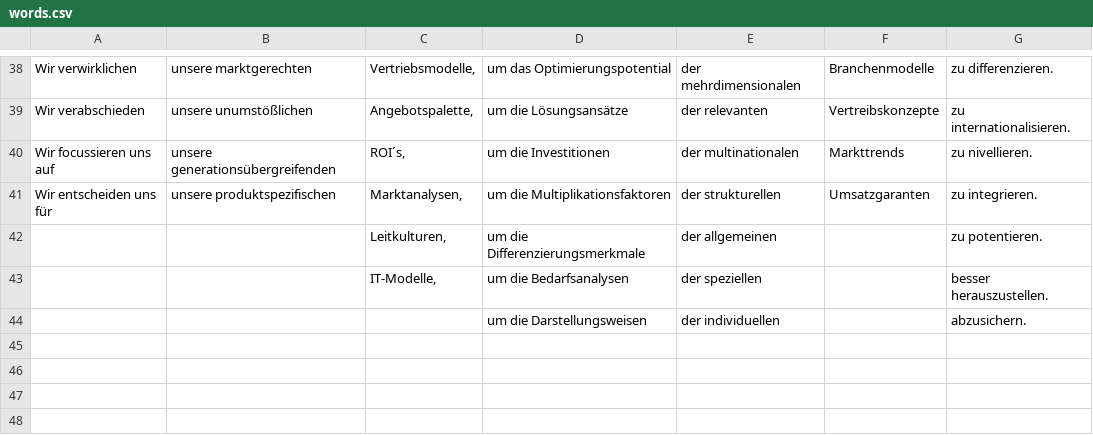
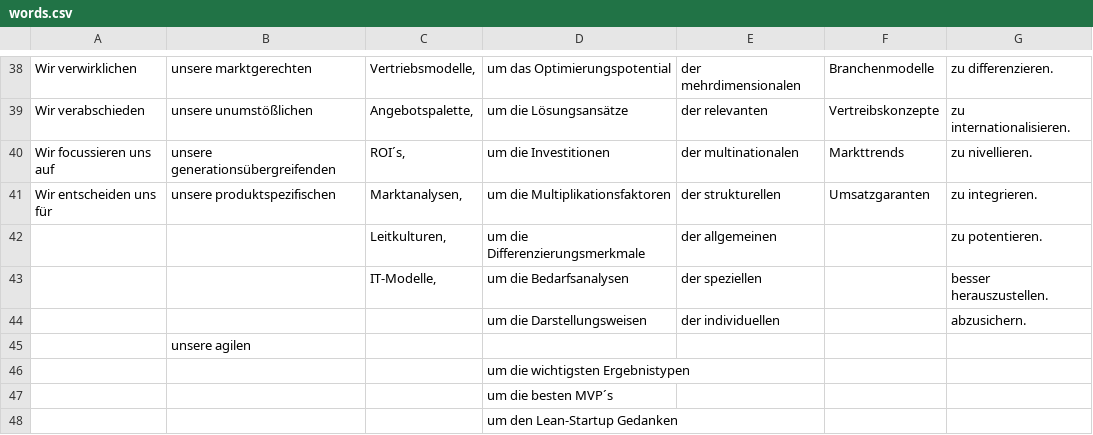
Before and after one commit to JannikGa/bullshit-generator, a CSV file: src/assets/data/words.csv, drawn as a sheet; only a part is shown, gaps mark what is left out.

Commit message:
Edit CSV

```diff
--- a/src/assets/data/words.csv
+++ b/src/assets/data/words.csv
@@ -44 +44,5 @@ Wir entscheiden uns für ;unsere produktspezifischen;Marktanalysen,;um die Multi
 ;;;um die Darstellungsweisen;der individuellen;;abzusichern.
+;unsere agilen;;;;;
+;;;um die wichtigsten Ergebnistypen;;;
+;;;um die besten MVP´s;;;
+;;;um den Lean-Startup Gedanken;;;
```
